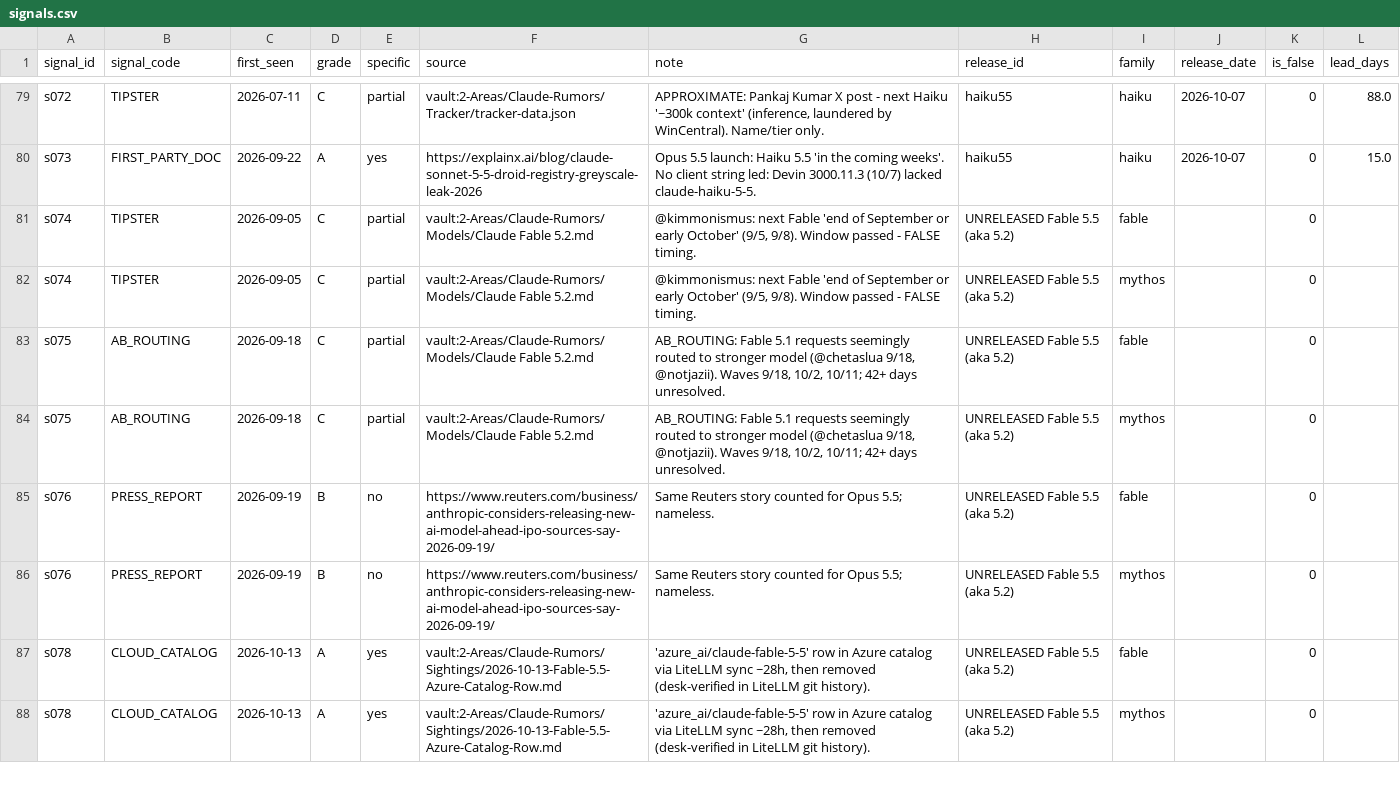
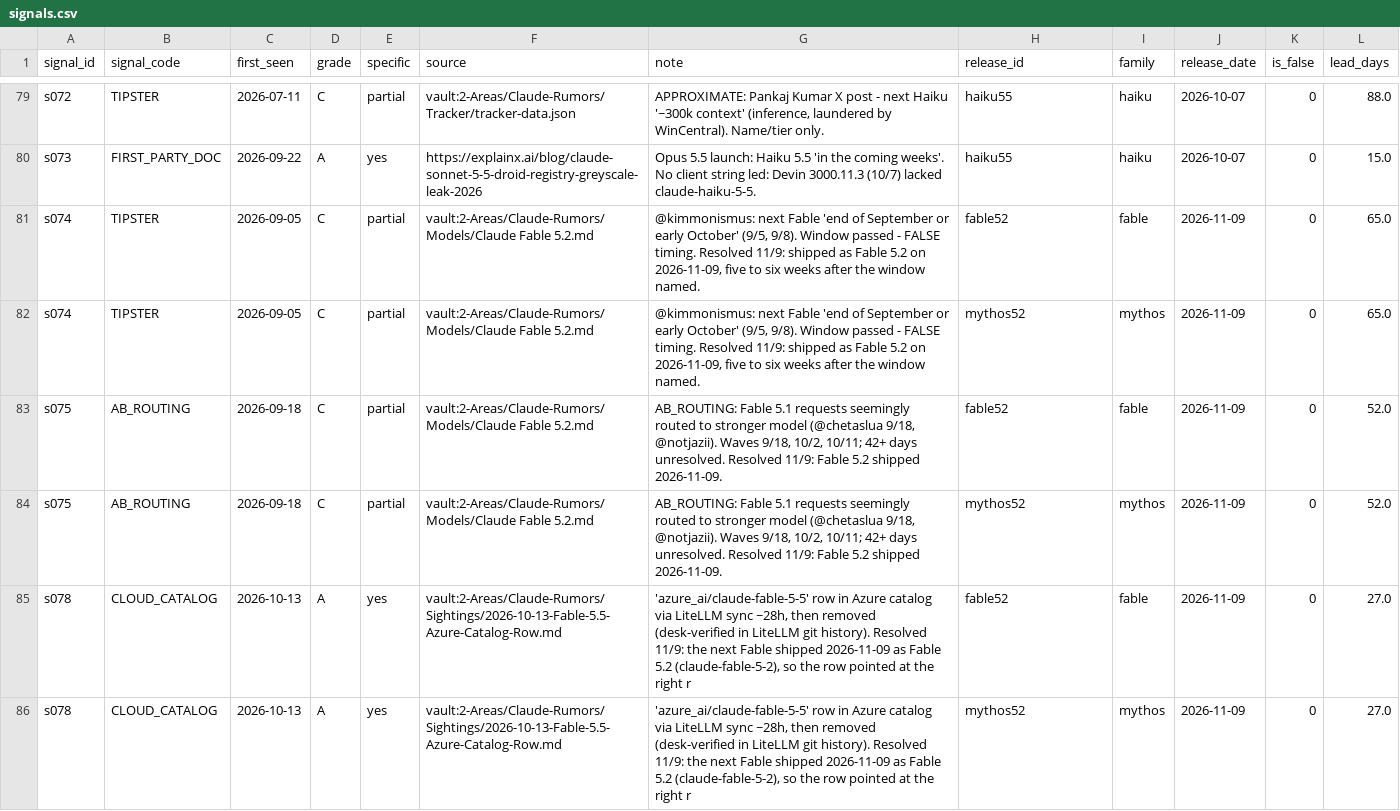
Before and after one commit to JacobBrooke95/Claude-Model-Guide, a CSV file: forecast/data/signals.csv, drawn as a sheet; only a part is shown, gaps mark what is left out; the diff covers the shown part only.

```diff
--- a/forecast/data/signals.csv
+++ b/forecast/data/signals.csv
@@ -80,9 +80,7 @@ s072,TIPSTER,2026-07-11,C,partial,vault:2-Areas/Claude-Rumors/Tracker/tracker-da
 s073,FIRST_PARTY_DOC,2026-09-22,A,yes,https://explainx.ai/blog/claude-sonnet-5-5-droid-registry-greyscale-leak-2026,Opus 5.5 launch: Haiku 5.5 'in the coming weeks'. No client string led: Devin 3000.11.3 (10/7) lacked claude-haiku-5-5.,haiku55,haiku,2026-10-07,0,15.0
-s074,TIPSTER,2026-09-05,C,partial,vault:2-Areas/Claude-Rumors/Models/Claude Fable 5.2.md,"@kimmonismus: next Fable 'end of September or early October' (9/5, 9/8). Window passed - FALSE timing.",UNRELEASED Fable 5.5 (aka 5.2),fable,,0,
-s074,TIPSTER,2026-09-05,C,partial,vault:2-Areas/Claude-Rumors/Models/Claude Fable 5.2.md,"@kimmonismus: next Fable 'end of September or early October' (9/5, 9/8). Window passed - FALSE timing.",UNRELEASED Fable 5.5 (aka 5.2),mythos,,0,
-s075,AB_ROUTING,2026-09-18,C,partial,vault:2-Areas/Claude-Rumors/Models/Claude Fable 5.2.md,"AB_ROUTING: Fable 5.1 requests seemingly routed to stronger model (@chetaslua 9/18, @notjazii). Waves 9/18, 10/2, 10/11; 42+ days unresolved.",UNRELEASED Fable 5.5 (aka 5.2),fable,,0,
-s075,AB_ROUTING,2026-09-18,C,partial,vault:2-Areas/Claude-Rumors/Models/Claude Fable 5.2.md,"AB_ROUTING: Fable 5.1 requests seemingly routed to stronger model (@chetaslua 9/18, @notjazii). Waves 9/18, 10/2, 10/11; 42+ days unresolved.",UNRELEASED Fable 5.5 (aka 5.2),mythos,,0,
-s076,PRESS_REPORT,2026-09-19,B,no,https://www.reuters.com/business/anthropic-considers-releasing-new-ai-model-ahead-ipo-sources-say-2026-09-19/,Same Reuters story counted for Opus 5.5; nameless.,UNRELEASED Fable 5.5 (aka 5.2),fable,,0,
-s076,PRESS_REPORT,2026-09-19,B,no,https://www.reuters.com/business/anthropic-considers-releasing-new-ai-model-ahead-ipo-sources-say-2026-09-19/,Same Reuters story counted for Opus 5.5; nameless.,UNRELEASED Fable 5.5 (aka 5.2),mythos,,0,
-s078,CLOUD_CATALOG,2026-10-13,A,yes,vault:2-Areas/Claude-Rumors/Sightings/2026-10-13-Fable-5.5-Azure-Catalog-Row.md,"'azure_ai/claude-fable-5-5' row in Azure catalog via LiteLLM sync ~28h, then removed (desk-verified in LiteLLM git history).",UNRELEASED Fable 5.5 (aka 5.2),fable,,0,
-s078,CLOUD_CATALOG,2026-10-13,A,yes,vault:2-Areas/Claude-Rumors/Sightings/2026-10-13-Fable-5.5-Azure-Catalog-Row.md,"'azure_ai/claude-fable-5-5' row in Azure catalog via LiteLLM sync ~28h, then removed (desk-verified in LiteLLM git history).",UNRELEASED Fable 5.5 (aka 5.2),mythos,,0,
+s074,TIPSTER,2026-09-05,C,partial,vault:2-Areas/Claude-Rumors/Models/Claude Fable 5.2.md,"@kimmonismus: next Fable 'end of September or early October' (9/5, 9/8). Window passed - FALSE timing. Resolved 11/9: shipped as Fable 5.2 on 2026-11-09, five to six weeks after the window named.",fable52,fable,2026-11-09,0,65.0
+s074,TIPSTER,2026-09-05,C,partial,vault:2-Areas/Claude-Rumors/Models/Claude Fable 5.2.md,"@kimmonismus: next Fable 'end of September or early October' (9/5, 9/8). Window passed - FALSE timing. Resolved 11/9: shipped as Fable 5.2 on 2026-11-09, five to six weeks after the window named.",mythos52,mythos,2026-11-09,0,65.0
+s075,AB_ROUTING,2026-09-18,C,partial,vault:2-Areas/Claude-Rumors/Models/Claude Fable 5.2.md,"AB_ROUTING: Fable 5.1 requests seemingly routed to stronger model (@chetaslua 9/18, @notjazii). Waves 9/18, 10/2, 10/11; 42+ days unresolved. Resolved 11/9: Fable 5.2 shipped 2026-11-09.",fable52,fable,2026-11-09,0,52.0
+s075,AB_ROUTING,2026-09-18,C,partial,vault:2-Areas/Claude-Rumors/Models/Claude Fable 5.2.md,"AB_ROUTING: Fable 5.1 requests seemingly routed to stronger model (@chetaslua 9/18, @notjazii). Waves 9/18, 10/2, 10/11; 42+ days unresolved. Resolved 11/9: Fable 5.2 shipped 2026-11-09.",mythos52,mythos,2026-11-09,0,52.0
+s078,CLOUD_CATALOG,2026-10-13,A,yes,vault:2-Areas/Claude-Rumors/Sightings/2026-10-13-Fable-5.5-Azure-Catalog-Row.md,"'azure_ai/claude-fable-5-5' row in Azure catalog via LiteLLM sync ~28h, then removed (desk-verified in LiteLLM git history). Resolved 11/9: the next Fable shipped 2026-11-09 as Fable 5.2 (claude-fable-5-2), so the row pointed at the right r",fable52,fable,2026-11-09,0,27.0
+s078,CLOUD_CATALOG,2026-10-13,A,yes,vault:2-Areas/Claude-Rumors/Sightings/2026-10-13-Fable-5.5-Azure-Catalog-Row.md,"'azure_ai/claude-fable-5-5' row in Azure catalog via LiteLLM sync ~28h, then removed (desk-verified in LiteLLM git history). Resolved 11/9: the next Fable shipped 2026-11-09 as Fable 5.2 (claude-fable-5-2), so the row pointed at the right r",mythos52,mythos,2026-11-09,0,27.0
```
Also changed, not shown: 66 edited cells elsewhere in this file, forecast/data/anthropic_releases.csv, forecast/data/raw/signals_research.csv, 16 other files.
